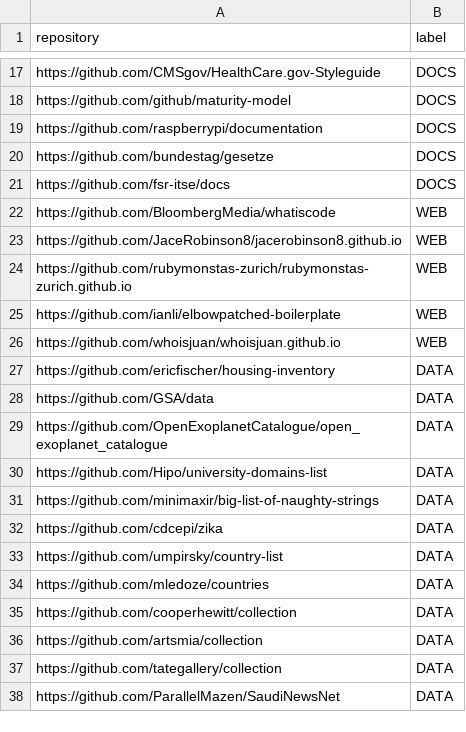
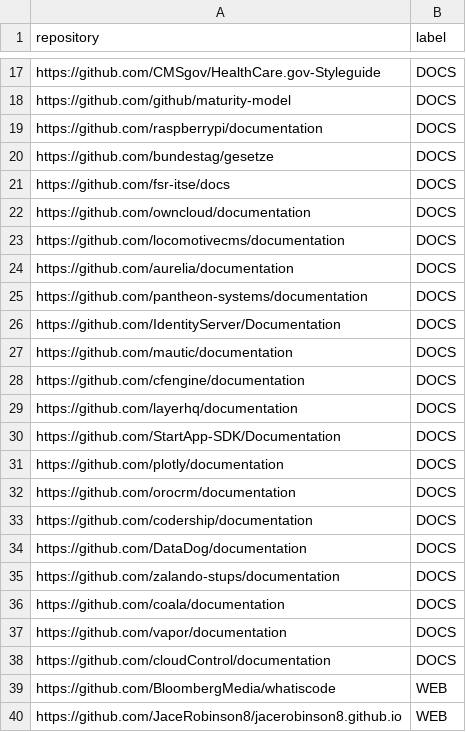
Before and after one commit to WGierke/git_better, a CSV file: data/training_data.csv, drawn as a sheet; only a part is shown, gaps mark what is left out; the shorter side is filled out with more unchanged rows.

Commit message:
Add docs repos

```diff
--- a/data/training_data.csv
+++ b/data/training_data.csv
@@ -21,2 +21,19 @@ https://github.com/bundestag/gesetze,DOCS
 https://github.com/fsr-itse/docs,DOCS
+https://github.com/owncloud/documentation,DOCS
+https://github.com/locomotivecms/documentation,DOCS
+https://github.com/aurelia/documentation,DOCS
+https://github.com/pantheon-systems/documentation,DOCS
+https://github.com/IdentityServer/Documentation,DOCS
+https://github.com/mautic/documentation,DOCS
+https://github.com/cfengine/documentation,DOCS
+https://github.com/layerhq/documentation,DOCS
+https://github.com/StartApp-SDK/Documentation,DOCS
+https://github.com/plotly/documentation,DOCS
+https://github.com/orocrm/documentation,DOCS
+https://github.com/codership/documentation,DOCS
+https://github.com/DataDog/documentation,DOCS
+https://github.com/zalando-stups/documentation,DOCS
+https://github.com/coala/documentation,DOCS
+https://github.com/vapor/documentation,DOCS
+https://github.com/cloudControl/documentation,DOCS
 https://github.com/BloombergMedia/whatiscode,WEB
```
